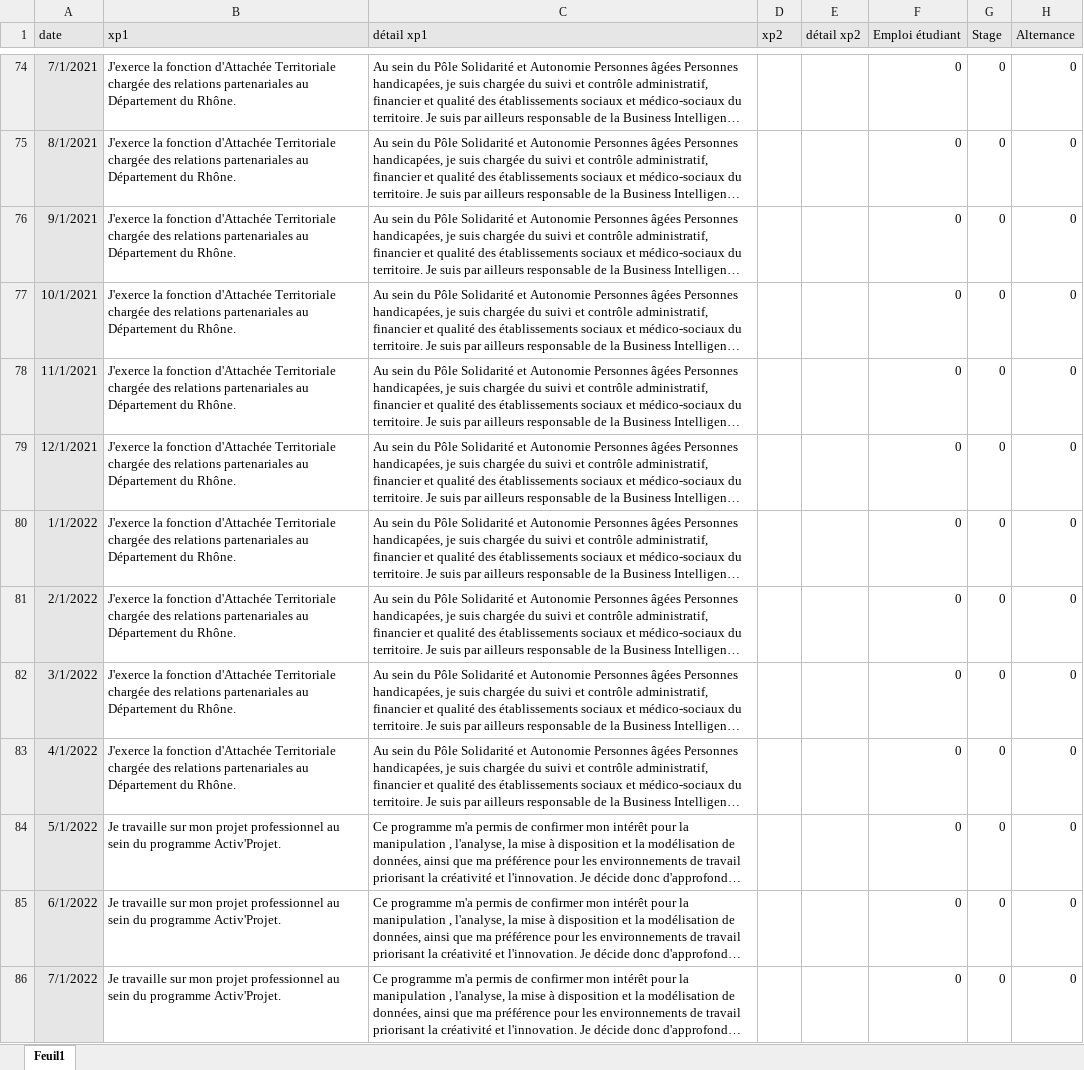
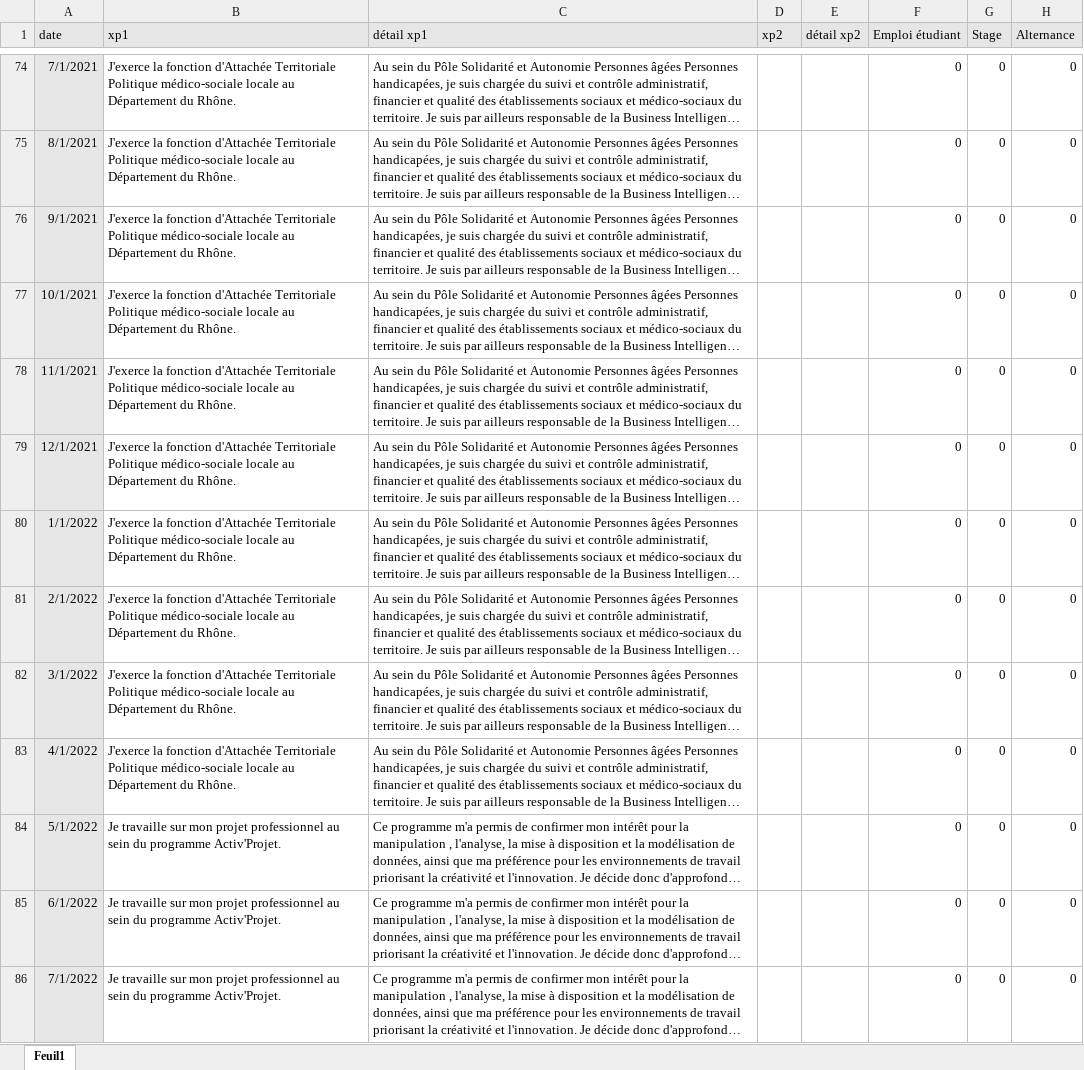
Before and after one commit to lina-elmt/CV_Lina_El_Mouatassim, an Excel workbook: data_cv_shiny.xlsx, sheet Feuil1, drawn as a sheet; only a part is shown, gaps mark what is left out; long unchanged cells end in …; values as stored, in another font and other column widths than the file's, no borders; the diff covers the shown part only; the diff names each change by its address in the sheet, - before the commit and + after, or states it on an @@ line.

```diff
--- a/data_cv_shiny.xlsx (sheet Feuil1)
+++ b/data_cv_shiny.xlsx (sheet Feuil1)
-B74:B83 (xp1): …d'Attachée Territoriale chargée des relations partenariales au Département…
+B74:B83 (xp1): …d'Attachée Territoriale Politique médico-sociale locale au Département…
```
Also changed, not shown: 23 edited cells elsewhere in this sheet, 1 other file.
